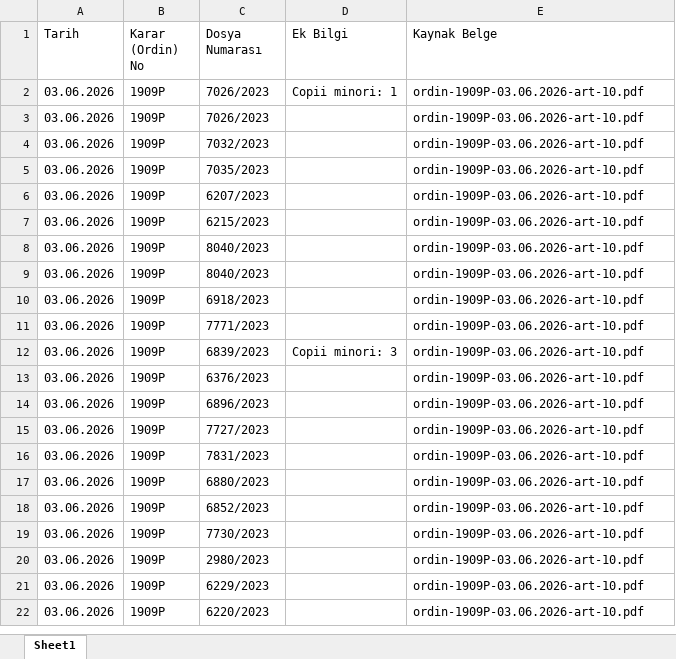
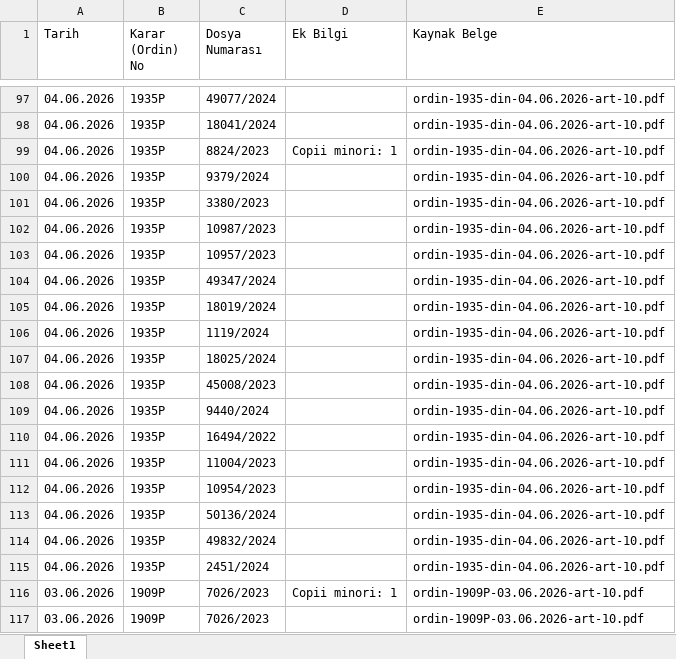
Before and after one commit to aytekint68-oss/romanya-vatandaslik-sorgulama, an Excel workbook: Romanya_Vatandaslik_Tum_Veriler_Madde10.xlsx, sheet Sheet1, drawn as a sheet; only a part is shown, gaps mark what is left out; the shorter side is filled out with more unchanged rows; values as stored, in another font and other column widths than the file's, no borders; the diff covers the shown part only; the diff names each change by its address in the sheet, - before the commit and + after, or states it on an @@ line.

```diff
--- a/Romanya_Vatandaslik_Tum_Veriler_Madde10.xlsx (sheet Sheet1)
+++ b/Romanya_Vatandaslik_Tum_Veriler_Madde10.xlsx (sheet Sheet1)
+row 97: 04.06.2026 | 1935P | 49077/2024 |  | ordin-1935-din-04.06.2026-art-10.pdf
+row 98: 04.06.2026 | 1935P | 18041/2024 |  | ordin-1935-din-04.06.2026-art-10.pdf
+row 99: 04.06.2026 | 1935P | 8824/2023 | Copii minori: 1 | ordin-1935-din-04.06.2026-art-10.pdf
+row 100: 04.06.2026 | 1935P | 9379/2024 |  | ordin-1935-din-04.06.2026-art-10.pdf
+row 101: 04.06.2026 | 1935P | 3380/2023 |  | ordin-1935-din-04.06.2026-art-10.pdf
+row 102: 04.06.2026 | 1935P | 10987/2023 |  | ordin-1935-din-04.06.2026-art-10.pdf
+row 103: 04.06.2026 | 1935P | 10957/2023 |  | ordin-1935-din-04.06.2026-art-10.pdf
+row 104: 04.06.2026 | 1935P | 49347/2024 |  | ordin-1935-din-04.06.2026-art-10.pdf
+row 105: 04.06.2026 | 1935P | 18019/2024 |  | ordin-1935-din-04.06.2026-art-10.pdf
+row 106: 04.06.2026 | 1935P | 1119/2024 |  | ordin-1935-din-04.06.2026-art-10.pdf
+row 107: 04.06.2026 | 1935P | 18025/2024 |  | ordin-1935-din-04.06.2026-art-10.pdf
+row 108: 04.06.2026 | 1935P | 45008/2023 |  | ordin-1935-din-04.06.2026-art-10.pdf
+row 109: 04.06.2026 | 1935P | 9440/2024 |  | ordin-1935-din-04.06.2026-art-10.pdf
+row 110: 04.06.2026 | 1935P | 16494/2022 |  | ordin-1935-din-04.06.2026-art-10.pdf
+row 111: 04.06.2026 | 1935P | 11004/2023 |  | ordin-1935-din-04.06.2026-art-10.pdf
+row 112: 04.06.2026 | 1935P | 10954/2023 |  | ordin-1935-din-04.06.2026-art-10.pdf
+row 113: 04.06.2026 | 1935P | 50136/2024 |  | ordin-1935-din-04.06.2026-art-10.pdf
+row 114: 04.06.2026 | 1935P | 49832/2024 |  | ordin-1935-din-04.06.2026-art-10.pdf
+row 115: 04.06.2026 | 1935P | 2451/2024 |  | ordin-1935-din-04.06.2026-art-10.pdf
```
Also changed, not shown: 95 added rows elsewhere in this sheet, 1 other file.
